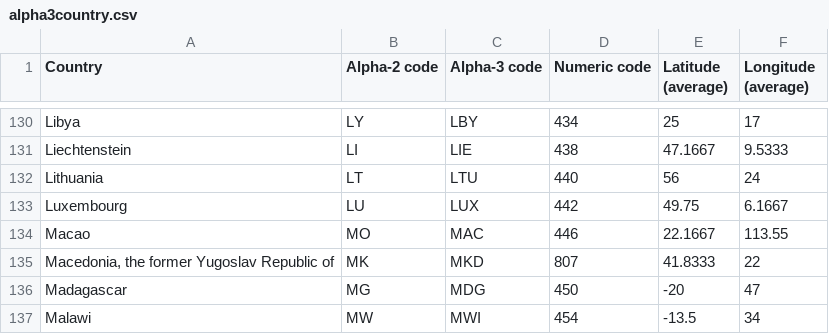
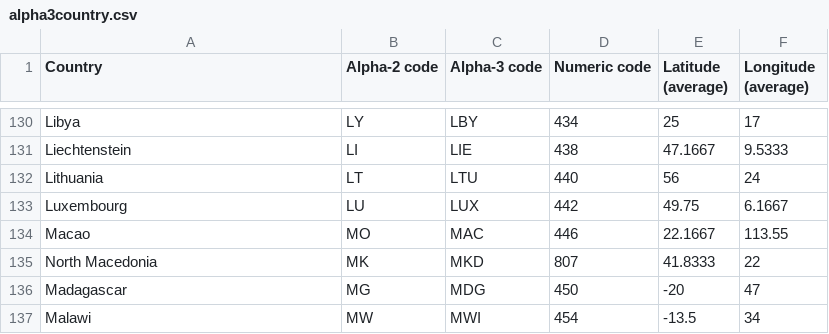
Before and after one commit to muratk3n/thirdwave, a CSV file: en/2020/02/alpha3country.csv, drawn as a sheet; only a part is shown, gaps mark what is left out.

```diff
--- a/en/2020/02/alpha3country.csv
+++ b/en/2020/02/alpha3country.csv
@@ -134,3 +134,3 @@
 "Macao", "MO", "MAC", "446", "22.1667", "113.55"
-"Macedonia, the former Yugoslav Republic of", "MK", "MKD", "807", "41.8333", "22"
+"North Macedonia", "MK", "MKD", "807", "41.8333", "22"
 "Madagascar", "MG", "MDG", "450", "-20", "47"
```
Also changed, not shown: en/2020/02/corona.csv, 3 other files.
